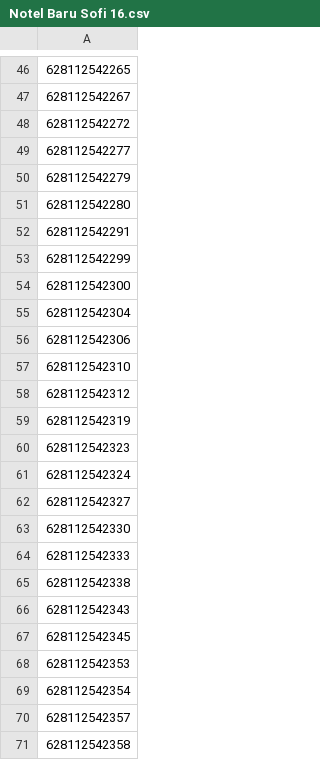
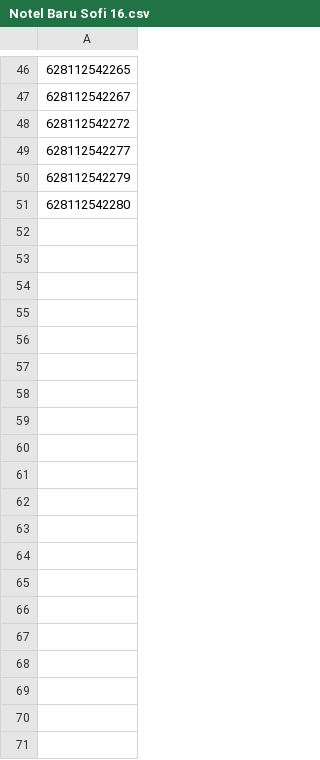
Before and after one commit to UcupYabuki/Yabuki_Data, a CSV file: database/orang/sofi/csv_wbs_sofi/Notel Baru Sofi 16.csv, drawn as a sheet; only a part is shown, gaps mark what is left out; the diff covers the shown part only; the diff names each change by its address in the sheet, - before the commit and + after, or states it on an @@ line.

```diff
--- a/database/orang/sofi/csv_wbs_sofi/Notel Baru Sofi 16.csv
+++ b/database/orang/sofi/csv_wbs_sofi/Notel Baru Sofi 16.csv
-row 52: 628112542291
-row 53: 628112542299
-row 54: 628112542300
-row 55: 628112542304
-row 56: 628112542306
-row 57: 628112542310
-row 58: 628112542312
-row 59: 628112542319
-row 60: 628112542323
-row 61: 628112542324
-row 62: 628112542327
-row 63: 628112542330
-row 64: 628112542333
-row 65: 628112542338
-row 66: 628112542343
-row 67: 628112542345
-row 68: 628112542353
-row 69: 628112542354
-row 70: 628112542357
-row 71: 628112542358
```
Also changed, not shown: 80 removed rows elsewhere in this file, database/orang/aulia/csv_wbs_aulia/Notel Baru Aulia May19.csv, database/orang/riri/csv_wbs_riri/Notel Baru Riri May19.csv, 14 other files.
